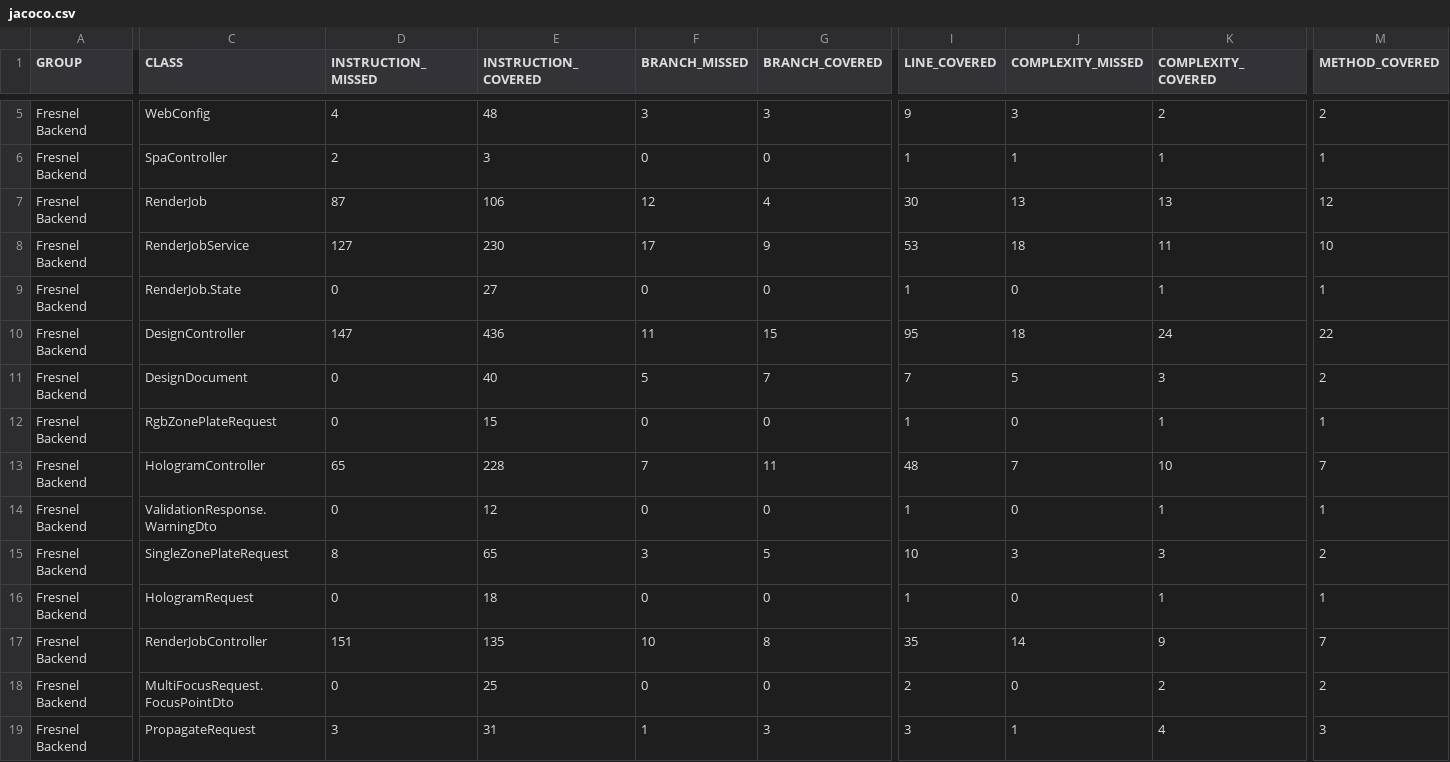
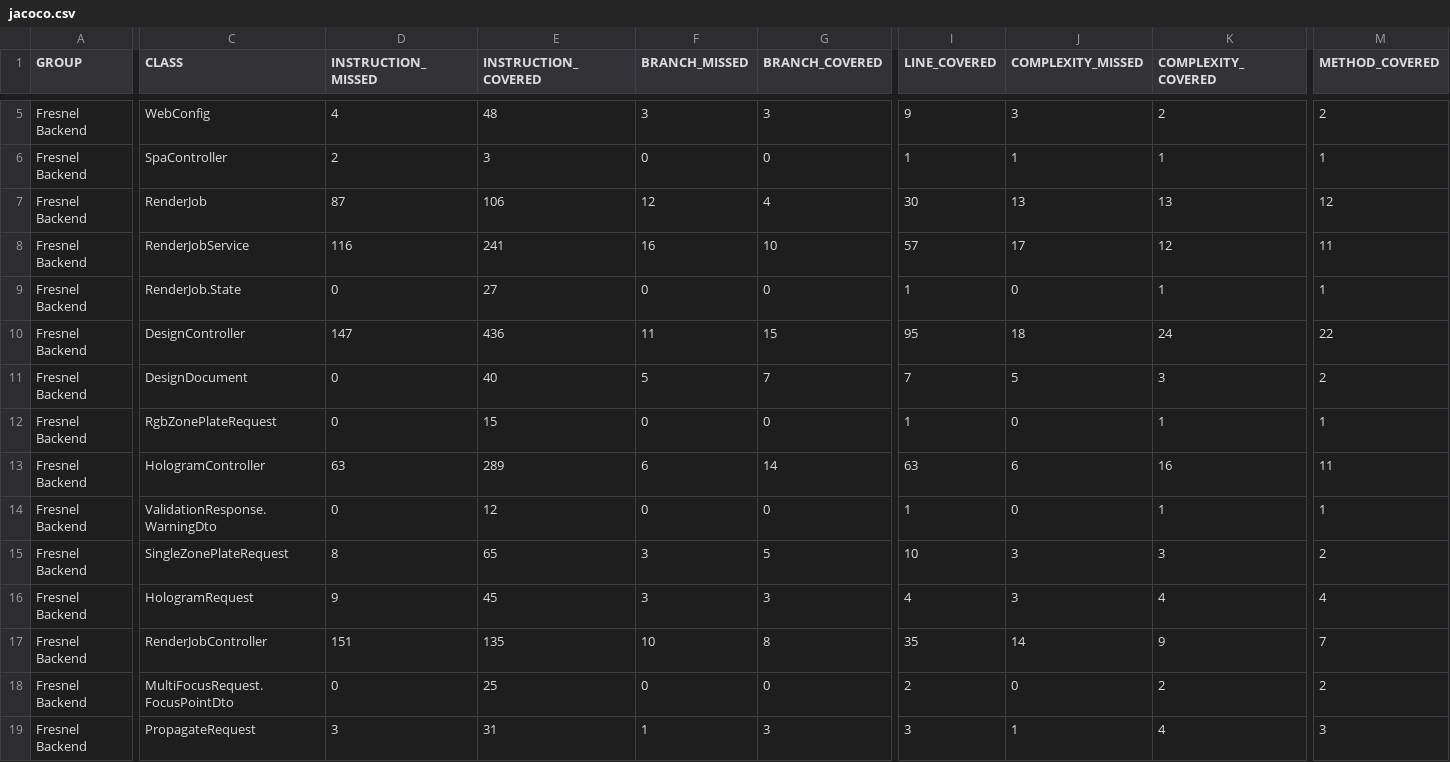
Before and after one commit to carstenartur/Fresnel, a CSV file: site/backend/jacoco/jacoco.csv, drawn as a sheet; only a part is shown, gaps mark what is left out; the diff covers the shown part only; the diff names each change by its address in the sheet, - before the commit and + after, or states it on an @@ line.

```diff
--- a/site/backend/jacoco/jacoco.csv
+++ b/site/backend/jacoco/jacoco.csv
-D8 (INSTRUCTION_MISSED): 127
+D8 (INSTRUCTION_MISSED): 116
-E8 (INSTRUCTION_COVERED): 230
+E8 (INSTRUCTION_COVERED): 241
-F8 (BRANCH_MISSED): 17
+F8 (BRANCH_MISSED): 16
-G8 (BRANCH_COVERED): 9
+G8 (BRANCH_COVERED): 10
-I8 (LINE_COVERED): 53
+I8 (LINE_COVERED): 57
-J8 (COMPLEXITY_MISSED): 18
+J8 (COMPLEXITY_MISSED): 17
-K8 (COMPLEXITY_COVERED): 11
+K8 (COMPLEXITY_COVERED): 12
-M8 (METHOD_COVERED): 10
+M8 (METHOD_COVERED): 11
-D13 (INSTRUCTION_MISSED): 65
+D13 (INSTRUCTION_MISSED): 63
-E13 (INSTRUCTION_COVERED): 228
+E13 (INSTRUCTION_COVERED): 289
-F13 (BRANCH_MISSED): 7
+F13 (BRANCH_MISSED): 6
-G13 (BRANCH_COVERED): 11
+G13 (BRANCH_COVERED): 14
-I13 (LINE_COVERED): 48
+I13 (LINE_COVERED): 63
-J13 (COMPLEXITY_MISSED): 7
+J13 (COMPLEXITY_MISSED): 6
-K13 (COMPLEXITY_COVERED): 10
+K13 (COMPLEXITY_COVERED): 16
-M13 (METHOD_COVERED): 7
+M13 (METHOD_COVERED): 11
-D16 (INSTRUCTION_MISSED): 0
+D16 (INSTRUCTION_MISSED): 9
-E16 (INSTRUCTION_COVERED): 18
+E16 (INSTRUCTION_COVERED): 45
-F16 (BRANCH_MISSED): 0
+F16 (BRANCH_MISSED): 3
-G16 (BRANCH_COVERED): 0
+G16 (BRANCH_COVERED): 3
-I16 (LINE_COVERED): 1
+I16 (LINE_COVERED): 4
-J16 (COMPLEXITY_MISSED): 0
+J16 (COMPLEXITY_MISSED): 3
-K16 (COMPLEXITY_COVERED): 1
+K16 (COMPLEXITY_COVERED): 4
-M16 (METHOD_COVERED): 1
+M16 (METHOD_COVERED): 4
```
Also changed, not shown: 3 edited cells elsewhere in this file, 46 other files.
